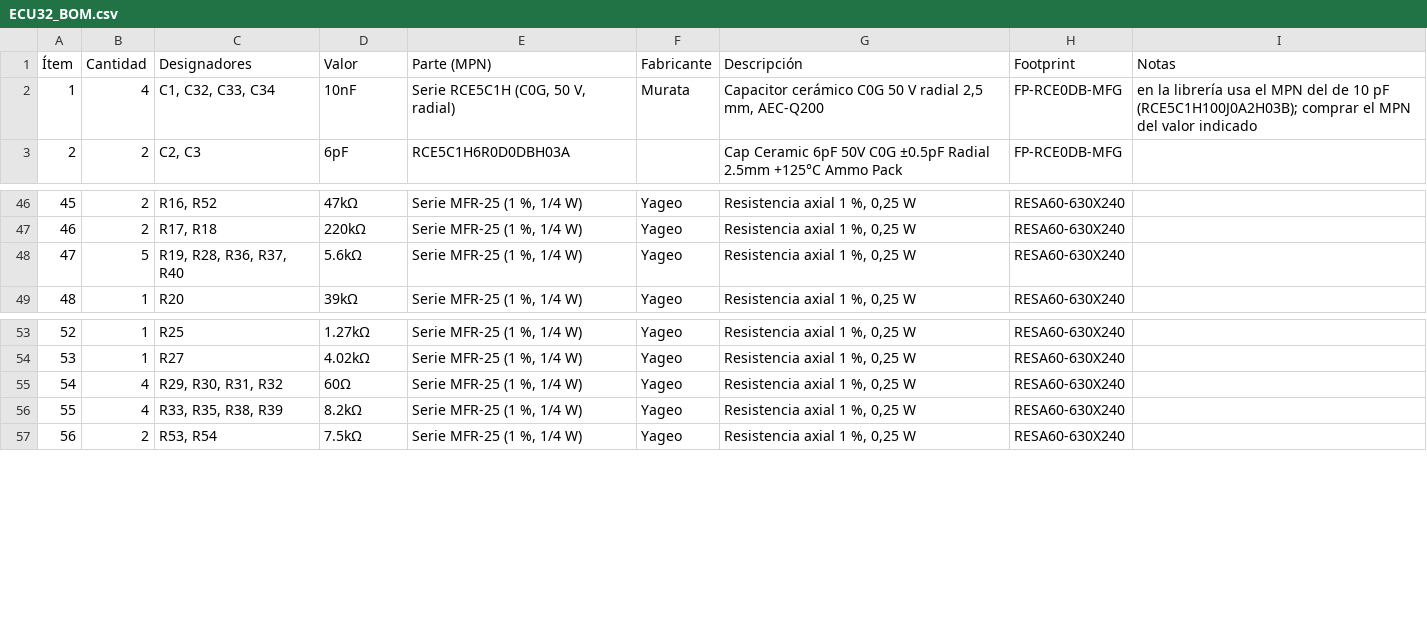
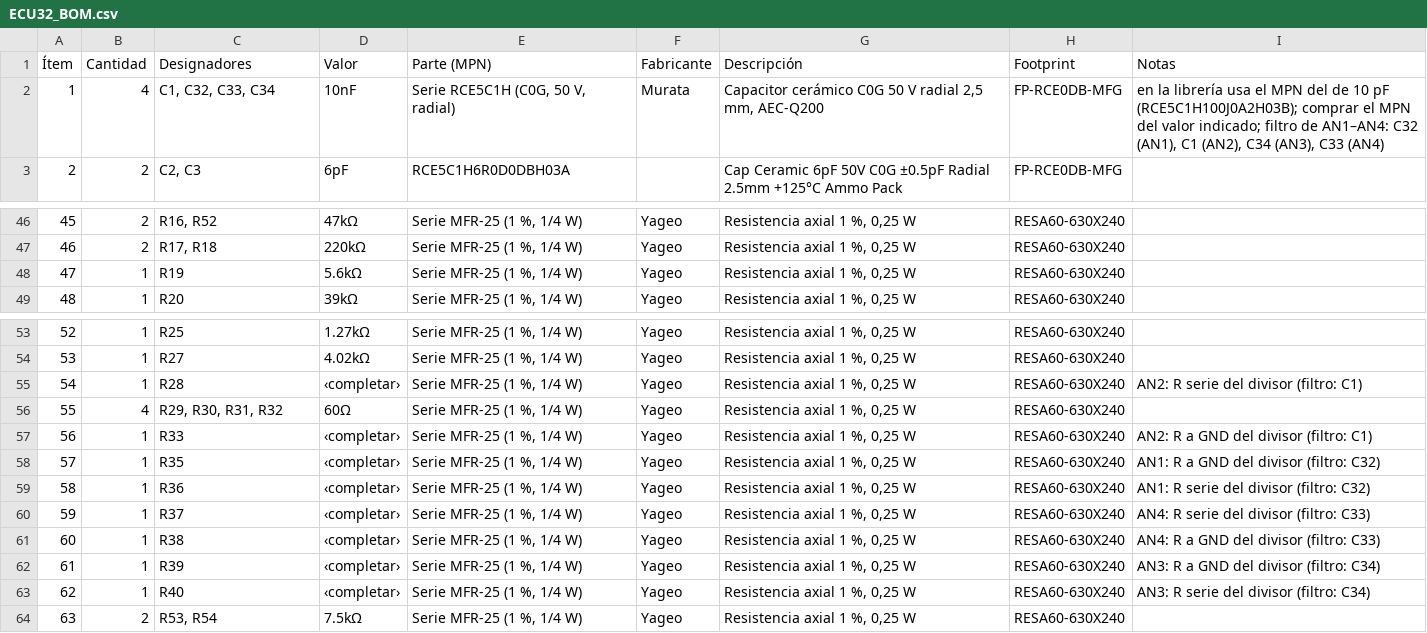
Before and after one commit to Mateo-Opertti/ECU32, a CSV file: hardware/bom/ECU32_BOM.csv, drawn as a sheet; only a part is shown, gaps mark what is left out; addresses are those after the commit; the diff names each change by its address in the sheet, - before the commit and + after, or states it on an @@ line.

Commit message:
README: per-channel analog dividers, J1 alternate functions and Universal firmware
- Analog inputs: new ranges (AN1 0-3,3 V, AN2 0-5 V, AN3 0-12 V,
  AN4 0-24 V) in J4, voltage levels and the ADC12 table, which now
  lists each divider (R series, R to GND, factor). Resistor values are
  still to be filled in.
- Digital I/O: separate DI and DO tables with J1 pin, alternate
  functions and EXTI, plus the peripherals available on J1 and notes
  on what cannot be used through the unidirectional buffer.
- Firmware section and boot notes updated for Universal.c (console on
  USART1 through U5, boot order for the /OE pins); an_mv[] is the MCU
  pin voltage.
- BOM: R28, R33 and R35-R40 split into one line each with value to be
  completed; R19 stays 5.6 kOhm. Filter caps mapped to their channels.

```diff
--- a/hardware/bom/ECU32_BOM.csv
+++ b/hardware/bom/ECU32_BOM.csv
-I2 (Notas): …del valor indicado
+I2 (Notas): …del valor indicado; filtro de AN1–AN4: C32 (AN1), C1 (AN2), C34 (AN3), C33 (AN4)
-B48 (Cantidad): 5
+B48 (Cantidad): 1
-C48 (Designadores): R19, R28, R36, R37, R40
+C48 (Designadores): R19
+row 55: 54 | 1 | R28 | ‹completar› | Serie MFR-25 (1 %, 1/4 W) | Yageo | Resistencia axial 1 %, 0,25 W | RESA60-630X240 | AN2: R serie del divisor (filtro: C1)
@@ column A (Ítem) renumbered from row 56 down @@
-B57 (Cantidad): 4
+B57 (Cantidad): 1
-C57 (Designadores): R33, R35, R38, R39
+C57 (Designadores): R33
-D57 (Valor): 8.2kΩ
+D57 (Valor): ‹completar›
-I57 (Notas): (empty)
+I57 (Notas): AN2: R a GND del divisor (filtro: C1)
+row 58: 57 | 1 | R35 | ‹completar› | Serie MFR-25 (1 %, 1/4 W) | Yageo | Resistencia axial 1 %, 0,25 W | RESA60-630X240 | AN1: R a GND del divisor (filtro: C32)
+row 59: 58 | 1 | R36 | ‹completar› | Serie MFR-25 (1 %, 1/4 W) | Yageo | Resistencia axial 1 %, 0,25 W | RESA60-630X240 | AN1: R serie del divisor (filtro: C32)
+row 60: 59 | 1 | R37 | ‹completar› | Serie MFR-25 (1 %, 1/4 W) | Yageo | Resistencia axial 1 %, 0,25 W | RESA60-630X240 | AN4: R serie del divisor (filtro: C33)
+row 61: 60 | 1 | R38 | ‹completar› | Serie MFR-25 (1 %, 1/4 W) | Yageo | Resistencia axial 1 %, 0,25 W | RESA60-630X240 | AN4: R a GND del divisor (filtro: C33)
+row 62: 61 | 1 | R39 | ‹completar› | Serie MFR-25 (1 %, 1/4 W) | Yageo | Resistencia axial 1 %, 0,25 W | RESA60-630X240 | AN3: R a GND del divisor (filtro: C34)
+row 63: 62 | 1 | R40 | ‹completar› | Serie MFR-25 (1 %, 1/4 W) | Yageo | Resistencia axial 1 %, 0,25 W | RESA60-630X240 | AN3: R serie del divisor (filtro: C34)
```
Also changed, not shown: 1 other file.
